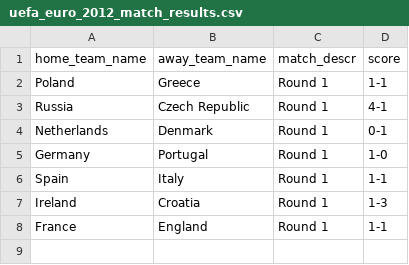
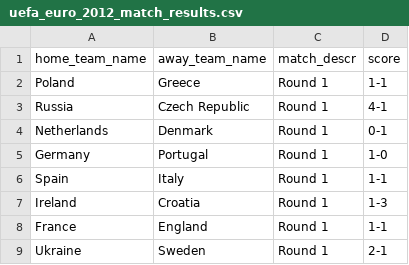
Before and after one commit to torehau/contestadors, a CSV file: lib/tasks/uefa_euro_2012_match_results.csv, drawn as a sheet.

Commit message:
Ukraine-Sweden 2-1

```diff
--- a/lib/tasks/uefa_euro_2012_match_results.csv
+++ b/lib/tasks/uefa_euro_2012_match_results.csv
@@ -8 +8,2 @@ Ireland,Croatia,Round 1,1-3
 France,England,Round 1,1-1
+Ukraine,Sweden,Round 1,2-1
```
